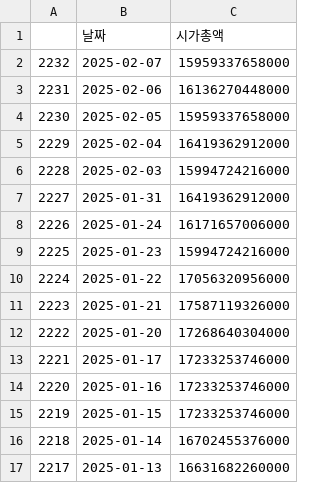
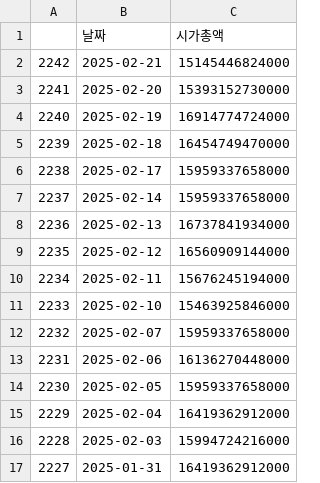
Before and after one commit to Chikang-Song/Taught_Code_Myself, a CSV file: Data_Analysis_with_Python/marcap_009540.csv, drawn as a sheet; only a part is shown; the shorter side is filled out with more unchanged rows.

```diff
--- a/Data_Analysis_with_Python/marcap_009540.csv
+++ b/Data_Analysis_with_Python/marcap_009540.csv
@@ -1,2 +1,12 @@
 ,날짜,시가총액
+2242,2025-02-21,15145446824000
+2241,2025-02-20,15393152730000
+2240,2025-02-19,16914774724000
+2239,2025-02-18,16454749470000
+2238,2025-02-17,15959337658000
+2237,2025-02-14,15959337658000
+2236,2025-02-13,16737841934000
+2235,2025-02-12,16560909144000
+2234,2025-02-11,15676245194000
+2233,2025-02-10,15463925846000
 2232,2025-02-07,15959337658000
```
Also changed, not shown: Data_Analysis_with_Python/fundamental_009540.csv, 33 other files.
